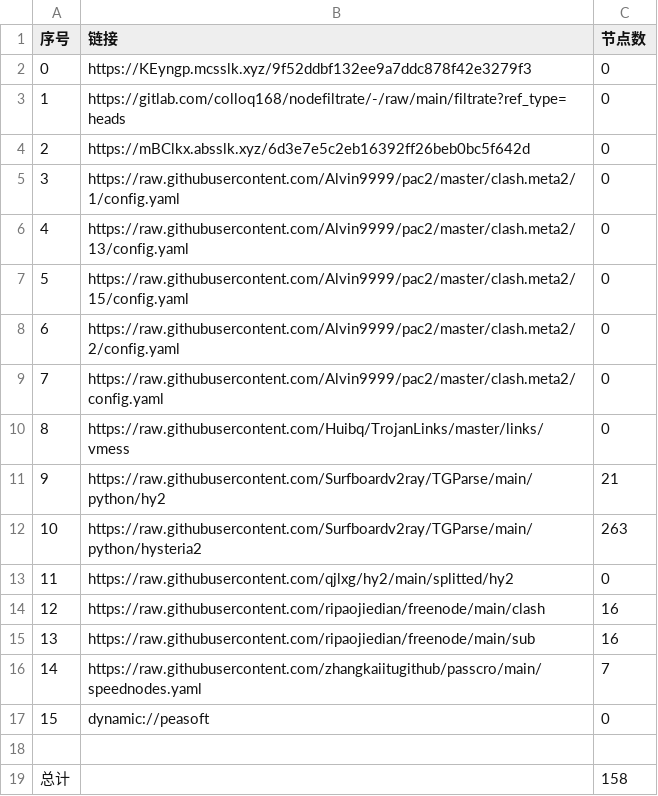
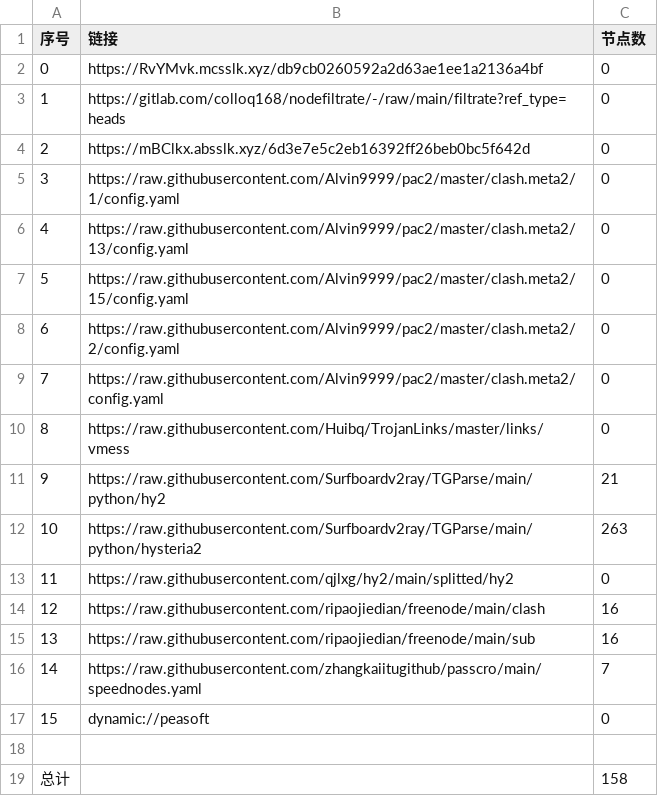
Before and after one commit to rf916711-del/AutoMergePublicNodes, a CSV file: list_result.csv, drawn as a sheet.

```diff
--- a/list_result.csv
+++ b/list_result.csv
@@ -1,3 +1,3 @@
 序号,链接,节点数
-0,https://KEyngp.mcsslk.xyz/9f52ddbf132ee9a7ddc878f42e3279f3,0
+0,https://RvYMvk.mcsslk.xyz/db9cb0260592a2d63ae1ee1a2136a4bf,0
 1,https://gitlab.com/colloq168/nodefiltrate/-/raw/main/filtrate?ref_type=heads,0
```
Also changed, not shown: 3 other files.
